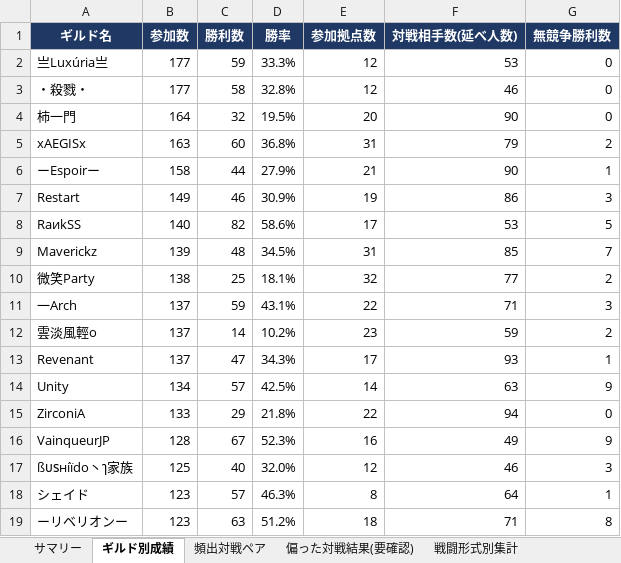
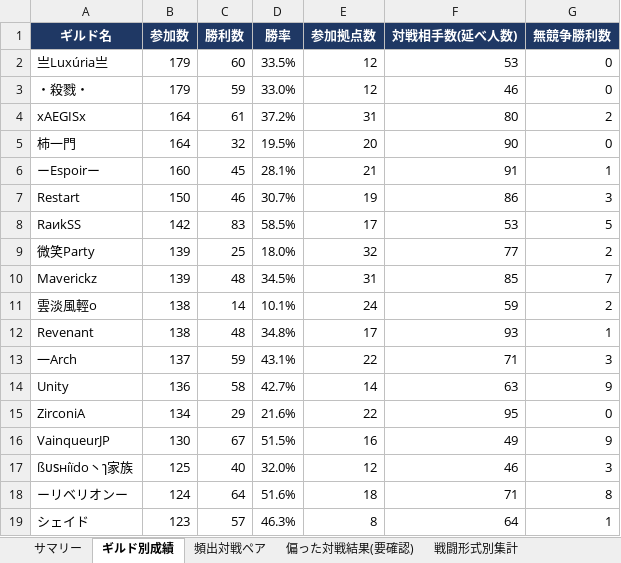
Before and after one commit to Lily-0619/bdm-node-war-tracker, an Excel workbook: report/output/拠点戦_過去データ分析.xlsx, sheet ギルド別成績, drawn as a sheet; only a part is shown; values as stored, in another font and other column widths than the file's, no borders; removed rows and columns are numbered as before the commit, all else as after; the diff covers the shown part only; the diff names each change by its address in the sheet, - before the commit and + after, or states it on an @@ line.

```diff
--- a/report/output/拠点戦_過去データ分析.xlsx (sheet ギルド別成績)
+++ b/report/output/拠点戦_過去データ分析.xlsx (sheet ギルド別成績)
-B2:B3 (参加数): 177
+B2:B3 (参加数): 179
-C2 (勝利数): 59
+C2 (勝利数): 60
-D2 (勝率): 33.3%
+D2 (勝率): 33.5%
-C3 (勝利数): 58
+C3 (勝利数): 59
-D3 (勝率): 32.8%
+D3 (勝率): 33.0%
+row 4: xAEGISx | 164 | 61 | 37.2% | 31 | 80 | 2
-row 5: xAEGISx | 163 | 60 | 36.8% | 31 | 79 | 2
-B6 (参加数): 158
+B6 (参加数): 160
-C6 (勝利数): 44
+C6 (勝利数): 45
-D6 (勝率): 27.9%
+D6 (勝率): 28.1%
-F6 (対戦相手数(延べ人数)): 90
+F6 (対戦相手数(延べ人数)): 91
-B7 (参加数): 149
+B7 (参加数): 150
-D7 (勝率): 30.9%
+D7 (勝率): 30.7%
-B8 (参加数): 140
+B8 (参加数): 142
-C8 (勝利数): 82
+C8 (勝利数): 83
-D8 (勝率): 58.6%
+D8 (勝率): 58.5%
+row 9: 微笑Party | 139 | 25 | 18.0% | 32 | 77 | 2
-row 10: 微笑Party | 138 | 25 | 18.1% | 32 | 77 | 2
+row 11: 雲淡風輕o | 138 | 14 | 10.1% | 24 | 59 | 2
+row 12: Revenant | 138 | 48 | 34.8% | 17 | 93 | 1
-row 12: 雲淡風輕o | 137 | 14 | 10.2% | 23 | 59 | 2
-row 13: Revenant | 137 | 47 | 34.3% | 17 | 93 | 1
-B14 (参加数): 134
+B14 (参加数): 136
-C14 (勝利数): 57
+C14 (勝利数): 58
-D14 (勝率): 42.5%
+D14 (勝率): 42.7%
-B15 (参加数): 133
+B15 (参加数): 134
-D15 (勝率): 21.8%
+D15 (勝率): 21.6%
-F15 (対戦相手数(延べ人数)): 94
+F15 (対戦相手数(延べ人数)): 95
-B16 (参加数): 128
+B16 (参加数): 130
-D16 (勝率): 52.3%
+D16 (勝率): 51.5%
+row 18: ーリベリオンー | 124 | 64 | 51.6% | 18 | 71 | 8
-row 19: ーリベリオンー | 123 | 63 | 51.2% | 18 | 71 | 8
```
Also changed, not shown: 12 added rows, 12 removed rows and 40 edited cells elsewhere in this sheet, sheet 月別参加数, sheet 頻出対戦ペア, sheet 拠点別入札状況, sheet N人巴_頻出組み合わせ, sheet 偏った対戦結果(要確認), sheet 新規参入_離脱, 2 more sheets, 18 other files.
